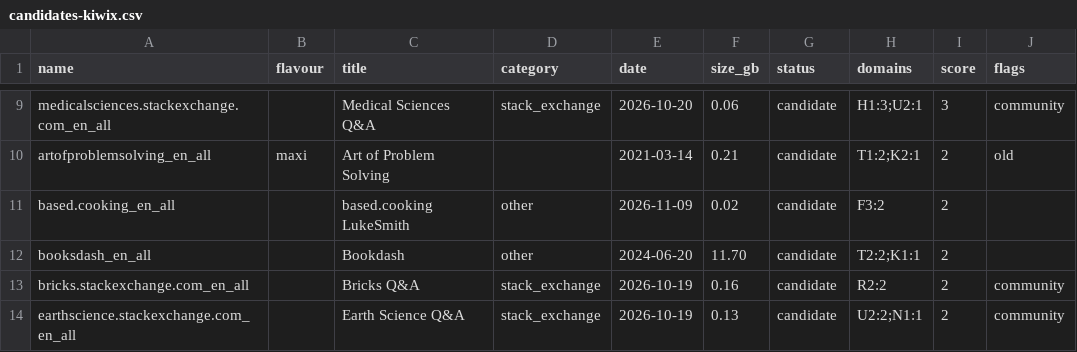
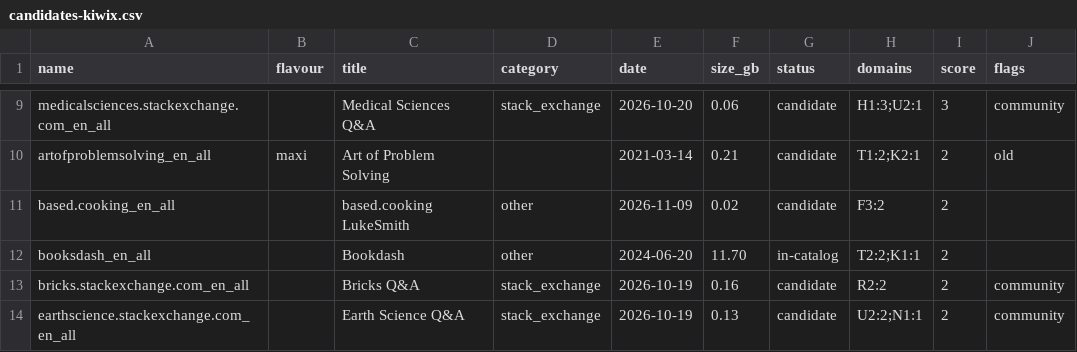
Before and after one commit to hbarakat140/knowledge-arc, a CSV file: catalog/candidates-kiwix.csv, drawn as a sheet; only a part is shown, gaps mark what is left out; the diff names each change by its address in the sheet, - before the commit and + after, or states it on an @@ line.

```diff
--- a/catalog/candidates-kiwix.csv
+++ b/catalog/candidates-kiwix.csv
-G12 (status): candidate
+G12 (status): in-catalog
```
Also changed, not shown: catalog/catalog.csv, catalog/coverage.csv, 2 other files.
